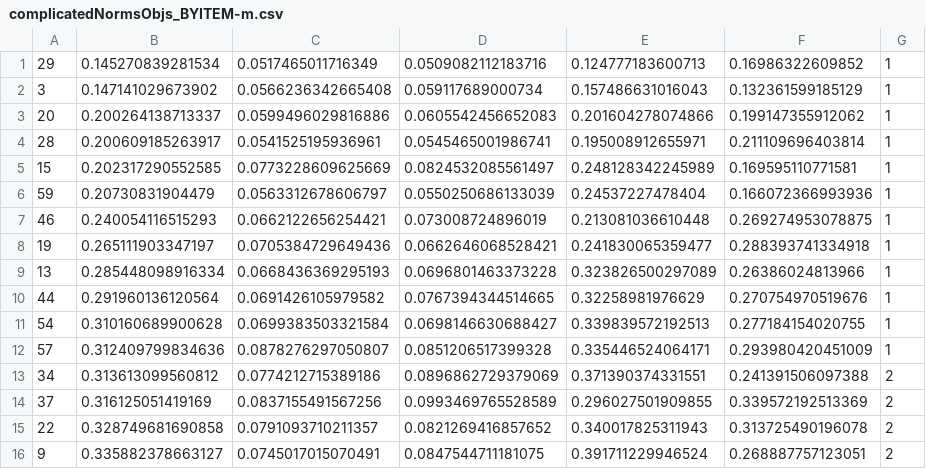
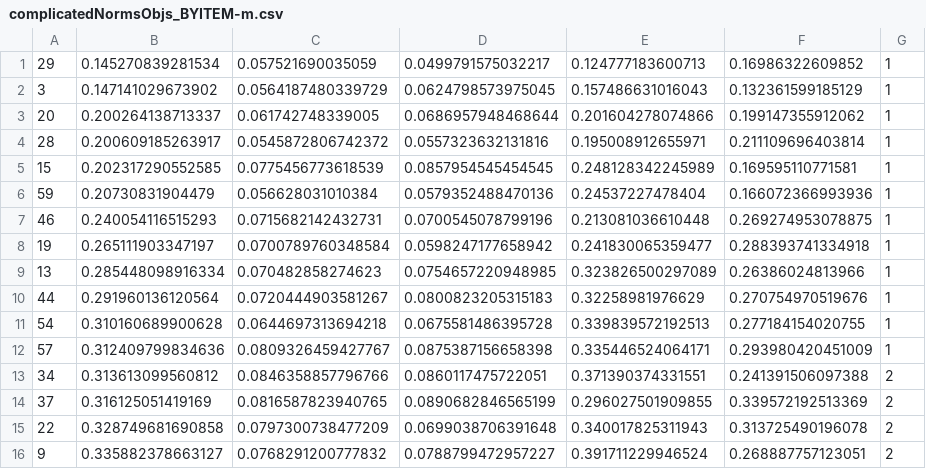
Before and after one commit to mllewis/RC, a CSV file: analysis/data/complicatedNormsObjs_BYITEM-m.csv, drawn as a sheet; only a part is shown; the diff covers the shown part only.

```diff
--- a/analysis/data/complicatedNormsObjs_BYITEM-m.csv
+++ b/analysis/data/complicatedNormsObjs_BYITEM-m.csv
@@ -1,16 +1,16 @@
-29,0.145270839281534,0.0517465011716349,0.0509082112183716,0.124777183600713,0.16986322609852,1
-3,0.147141029673902,0.0566236342665408,0.059117689000734,0.157486631016043,0.132361599185129,1
-20,0.200264138713337,0.0599496029816886,0.0605542456652083,0.201604278074866,0.199147355912062,1
-28,0.200609185263917,0.0541525195936961,0.0545465001986741,0.195008912655971,0.211109696403814,1
-15,0.202317290552585,0.0773228609625669,0.0824532085561497,0.248128342245989,0.169595110771581,1
-59,0.20730831904479,0.0563312678606797,0.0550250686133039,0.24537227478404,0.166072366993936,1
-46,0.240054116515293,0.0662122656254421,0.073008724896019,0.213081036610448,0.269274953078875,1
-19,0.265111903347197,0.0705384729649436,0.0662646068528421,0.241830065359477,0.288393741334918,1
-13,0.285448098916334,0.0668436369295193,0.0696801463373228,0.323826500297089,0.26386024813966,1
-44,0.291960136120564,0.0691426105979582,0.0767394344514665,0.32258981976629,0.270754970519676,1
-54,0.310160689900628,0.0699383503321584,0.0698146630688427,0.339839572192513,0.277184154020755,1
-57,0.312409799834636,0.0878276297050807,0.0851206517399328,0.335446524064171,0.293980420451009,1
-34,0.313613099560812,0.0774212715389186,0.0896862729379069,0.371390374331551,0.241391506097388,2
-37,0.316125051419169,0.0837155491567256,0.0993469765528589,0.296027501909855,0.339572192513369,2
-22,0.328749681690858,0.0791093710211357,0.0821269416857652,0.340017825311943,0.313725490196078,2
-9,0.335882378663127,0.0745017015070491,0.0847544711181075,0.391711229946524,0.268887757123051,2
+29,0.145270839281534,0.057521690035059,0.0499791575032217,0.124777183600713,0.16986322609852,1
+3,0.147141029673902,0.0564187480339729,0.0624798573975045,0.157486631016043,0.132361599185129,1
+20,0.200264138713337,0.061742748339005,0.0686957948468644,0.201604278074866,0.199147355912062,1
+28,0.200609185263917,0.0545872806742372,0.0557323632131816,0.195008912655971,0.211109696403814,1
+15,0.202317290552585,0.0775456773618539,0.0857954545454545,0.248128342245989,0.169595110771581,1
+59,0.20730831904479,0.056628031010384,0.0579352488470136,0.24537227478404,0.166072366993936,1
+46,0.240054116515293,0.0715682142432731,0.0700545078799196,0.213081036610448,0.269274953078875,1
+19,0.265111903347197,0.0700789760348584,0.0598247177658942,0.241830065359477,0.288393741334918,1
+13,0.285448098916334,0.070482858274623,0.0754657220948985,0.323826500297089,0.26386024813966,1
+44,0.291960136120564,0.0720444903581267,0.0800823205315183,0.32258981976629,0.270754970519676,1
+54,0.310160689900628,0.0644697313694218,0.0675581486395728,0.339839572192513,0.277184154020755,1
+57,0.312409799834636,0.0809326459427767,0.0875387156658398,0.335446524064171,0.293980420451009,1
+34,0.313613099560812,0.0846358857796766,0.0860117475722051,0.371390374331551,0.241391506097388,2
+37,0.316125051419169,0.0816587823940765,0.0890682846565199,0.296027501909855,0.339572192513369,2
+22,0.328749681690858,0.0797300738477209,0.0699038706391648,0.340017825311943,0.313725490196078,2
+9,0.335882378663127,0.0768291200777832,0.0788799472957227,0.391711229946524,0.268887757123051,2
```
Also changed, not shown: 88 edited cells elsewhere in this file, analysis/data/complexity_length_corrs.csv, analysis/data/complicatedNormsGeons_BYITEM.csv, 14 other files.
